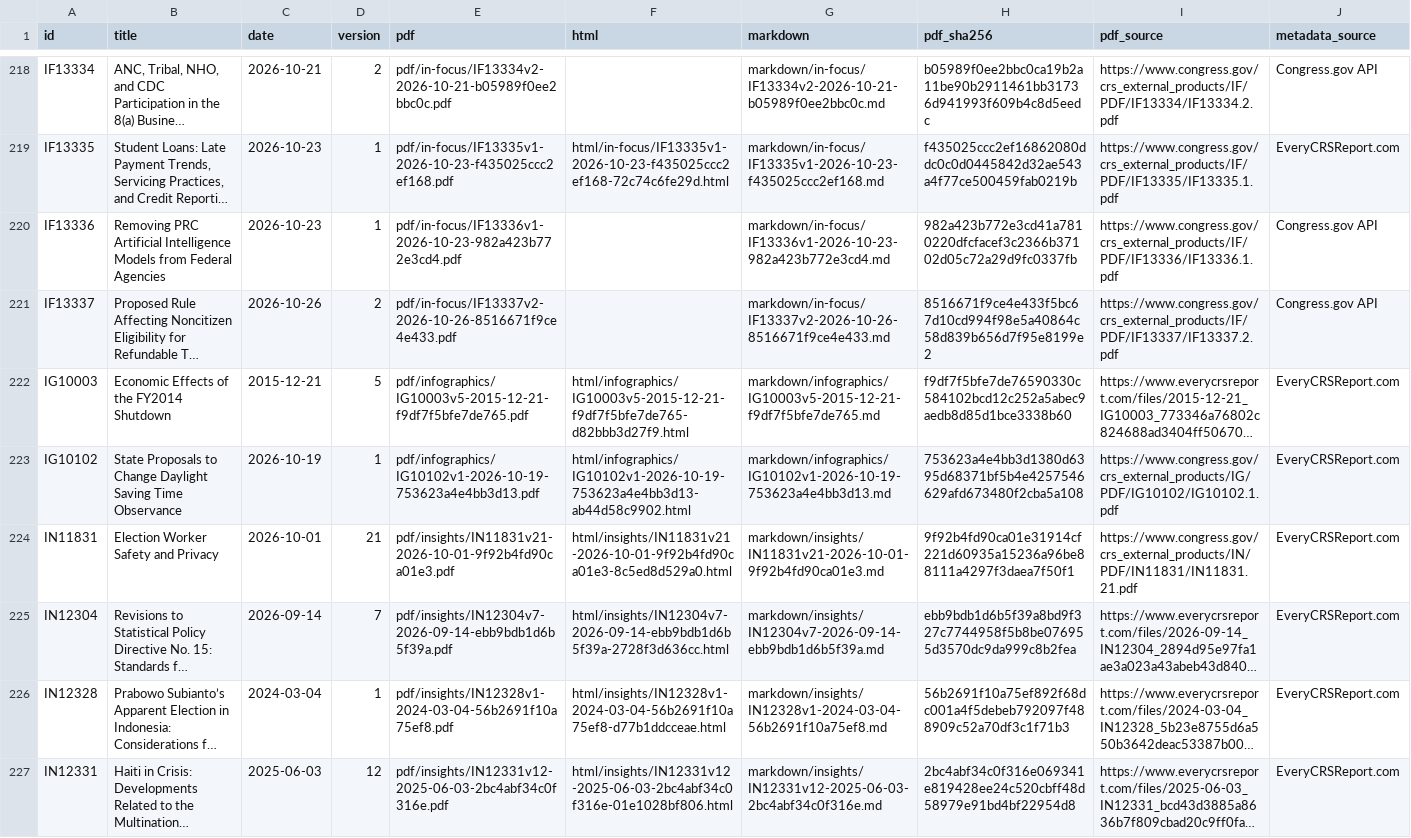
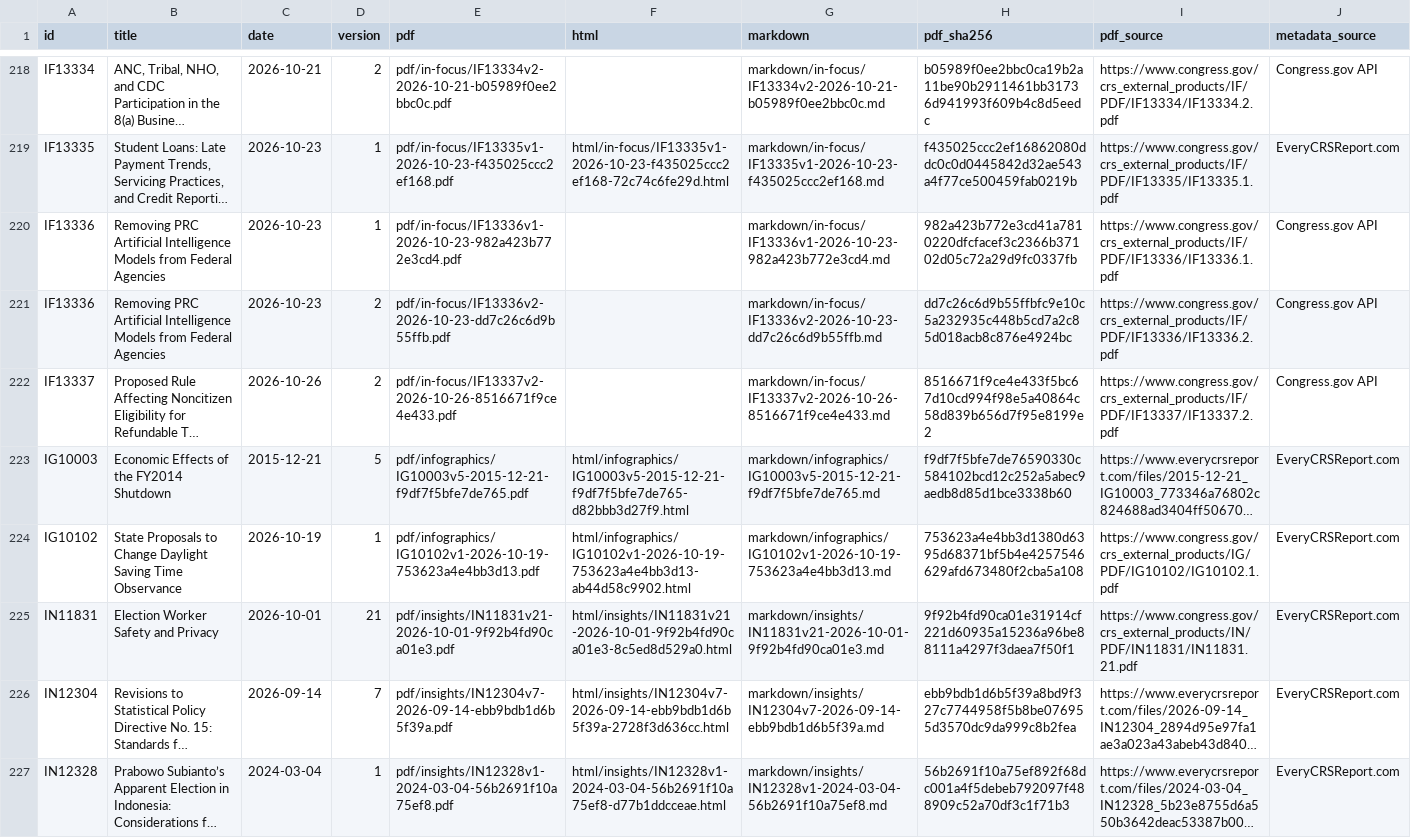
Before and after one commit to krischen-77/crs-reports, a CSV file: data/archived-reports.csv, drawn as a sheet; only a part is shown, gaps mark what is left out; the shorter side is filled out with more unchanged rows; long unchanged cells end in …; the diff names each change by its address in the sheet, - before the commit and + after, or states it on an @@ line.

```diff
--- a/data/archived-reports.csv
+++ b/data/archived-reports.csv
+row 221: IF13336 | Removing PRC Artificial Intelligence Models from Federal Agencies | 2026-10-23 | 2 | pdf/in-focus/IF13336v2-2026-10-23-dd7c26c6d9b55ffb.pdf |  | markdown/in-focus/IF13336v2-2026-10-23-dd7c26c6d9b55ffb.md | dd7c26c6d9b55ffbfc9e10c5a232935c448b5cd7a2c85d018acb8c876e4924bc | https://www.congress.gov/crs_external_products/IF/PDF/IF13336/IF13336.2.pdf | Congress.gov API
```
Also changed, not shown: data/audits/latest-official-current.csv, 12 other files.
